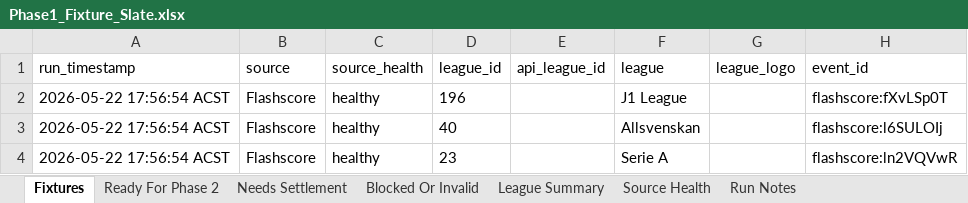
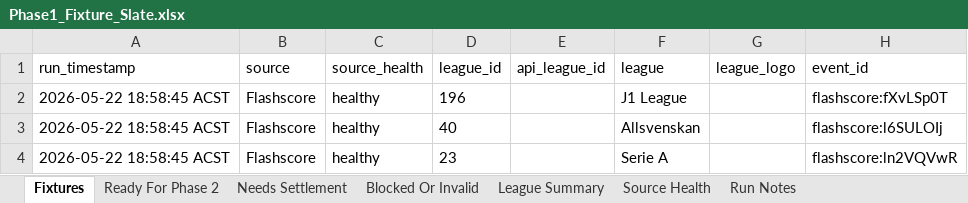
Before and after one commit to Looneyz25/SoccerStats, an Excel workbook: docs/agent-system/outputs/Phase1_Fixture_Slate.xlsx, sheet Fixtures, drawn as a sheet; only a part is shown; values as stored, in another font and other column widths than the file's, no borders; the diff names each change by its address in the sheet, - before the commit and + after, or states it on an @@ line.

```diff
--- a/docs/agent-system/outputs/Phase1_Fixture_Slate.xlsx (sheet Fixtures)
+++ b/docs/agent-system/outputs/Phase1_Fixture_Slate.xlsx (sheet Fixtures)
-A2:A4 (run_timestamp): 2026-05-22 17:56:54 ACST
+A2:A4 (run_timestamp): 2026-05-22 18:58:45 ACST
```
Also changed, not shown: sheet Ready For Phase 2, sheet Source Health, docs/agent-system/outputs/Phase2_Odds_Slate.xlsx, docs/agent-system/outputs/Phase3_Team_Context.xlsx, 41 other files.
